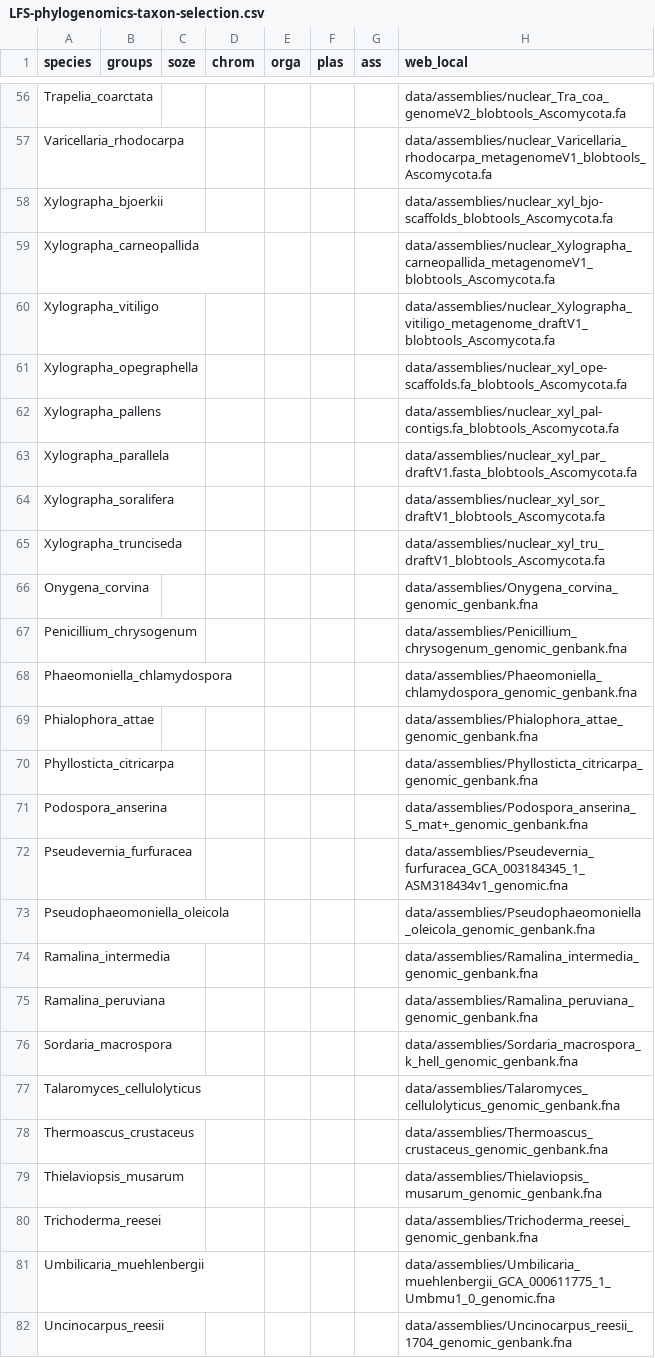
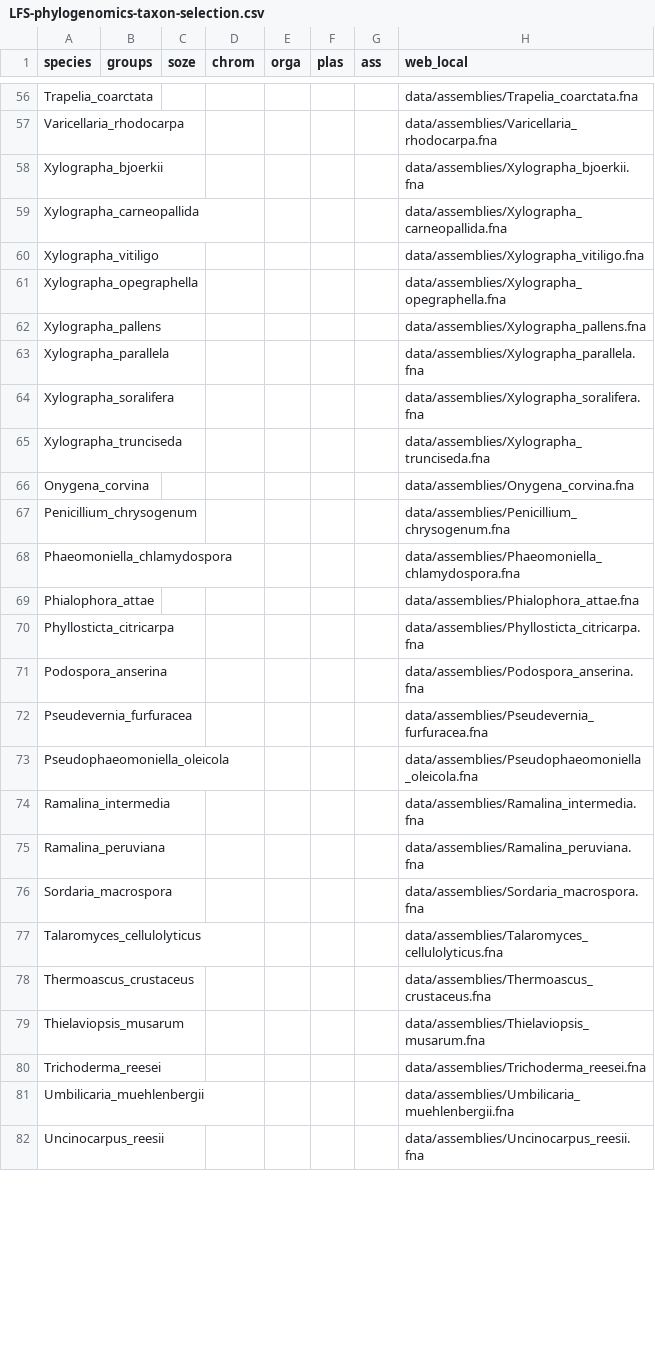
Before and after one commit to reslp/LFS-cazy-comparative, a CSV file: input-data/phylociraptor/LFS-phylogenomics-taxon-selection.csv, drawn as a sheet; only a part is shown, gaps mark what is left out; the diff covers the shown part only; the diff names each change by its address in the sheet, - before the commit and + after, or states it on an @@ line.

Commit message:
add genome download script

```diff
--- a/input-data/phylociraptor/LFS-phylogenomics-taxon-selection.csv
+++ b/input-data/phylociraptor/LFS-phylogenomics-taxon-selection.csv
-H56 (web_local): data/assemblies/nuclear_Tra_coa_genomeV2_blobtools_Ascomycota.fa
+H56 (web_local): data/assemblies/Trapelia_coarctata.fna
-H57 (web_local): data/assemblies/nuclear_Varicellaria_rhodocarpa_metagenomeV1_blobtools_Ascomycota.fa
+H57 (web_local): data/assemblies/Varicellaria_rhodocarpa.fna
-H58 (web_local): data/assemblies/nuclear_xyl_bjo-scaffolds_blobtools_Ascomycota.fa
+H58 (web_local): data/assemblies/Xylographa_bjoerkii.fna
-H59 (web_local): data/assemblies/nuclear_Xylographa_carneopallida_metagenomeV1_blobtools_Ascomycota.fa
+H59 (web_local): data/assemblies/Xylographa_carneopallida.fna
-H60 (web_local): data/assemblies/nuclear_Xylographa_vitiligo_metagenome_draftV1_blobtools_Ascomycota.fa
+H60 (web_local): data/assemblies/Xylographa_vitiligo.fna
-H61 (web_local): data/assemblies/nuclear_xyl_ope-scaffolds.fa_blobtools_Ascomycota.fa
+H61 (web_local): data/assemblies/Xylographa_opegraphella.fna
-H62 (web_local): data/assemblies/nuclear_xyl_pal-contigs.fa_blobtools_Ascomycota.fa
+H62 (web_local): data/assemblies/Xylographa_pallens.fna
-H63 (web_local): data/assemblies/nuclear_xyl_par_draftV1.fasta_blobtools_Ascomycota.fa
+H63 (web_local): data/assemblies/Xylographa_parallela.fna
-H64 (web_local): data/assemblies/nuclear_xyl_sor_draftV1_blobtools_Ascomycota.fa
+H64 (web_local): data/assemblies/Xylographa_soralifera.fna
-H65 (web_local): data/assemblies/nuclear_xyl_tru_draftV1_blobtools_Ascomycota.fa
+H65 (web_local): data/assemblies/Xylographa_trunciseda.fna
-H66 (web_local): data/assemblies/Onygena_corvina_genomic_genbank.fna
+H66 (web_local): data/assemblies/Onygena_corvina.fna
-H67 (web_local): data/assemblies/Penicillium_chrysogenum_genomic_genbank.fna
+H67 (web_local): data/assemblies/Penicillium_chrysogenum.fna
-H68 (web_local): data/assemblies/Phaeomoniella_chlamydospora_genomic_genbank.fna
+H68 (web_local): data/assemblies/Phaeomoniella_chlamydospora.fna
-H69 (web_local): data/assemblies/Phialophora_attae_genomic_genbank.fna
+H69 (web_local): data/assemblies/Phialophora_attae.fna
-H70 (web_local): data/assemblies/Phyllosticta_citricarpa_genomic_genbank.fna
+H70 (web_local): data/assemblies/Phyllosticta_citricarpa.fna
-H71 (web_local): data/assemblies/Podospora_anserina_S_mat+_genomic_genbank.fna
+H71 (web_local): data/assemblies/Podospora_anserina.fna
-H72 (web_local): data/assemblies/Pseudevernia_furfuracea_GCA_003184345_1_ASM318434v1_genomic.fna
+H72 (web_local): data/assemblies/Pseudevernia_furfuracea.fna
-H73 (web_local): data/assemblies/Pseudophaeomoniella_oleicola_genomic_genbank.fna
+H73 (web_local): data/assemblies/Pseudophaeomoniella_oleicola.fna
-H74 (web_local): data/assemblies/Ramalina_intermedia_genomic_genbank.fna
+H74 (web_local): data/assemblies/Ramalina_intermedia.fna
-H75 (web_local): data/assemblies/Ramalina_peruviana_genomic_genbank.fna
+H75 (web_local): data/assemblies/Ramalina_peruviana.fna
-H76 (web_local): data/assemblies/Sordaria_macrospora_k_hell_genomic_genbank.fna
+H76 (web_local): data/assemblies/Sordaria_macrospora.fna
-H77 (web_local): data/assemblies/Talaromyces_cellulolyticus_genomic_genbank.fna
+H77 (web_local): data/assemblies/Talaromyces_cellulolyticus.fna
-H78 (web_local): data/assemblies/Thermoascus_crustaceus_genomic_genbank.fna
+H78 (web_local): data/assemblies/Thermoascus_crustaceus.fna
-H79 (web_local): data/assemblies/Thielaviopsis_musarum_genomic_genbank.fna
+H79 (web_local): data/assemblies/Thielaviopsis_musarum.fna
-H80 (web_local): data/assemblies/Trichoderma_reesei_genomic_genbank.fna
+H80 (web_local): data/assemblies/Trichoderma_reesei.fna
-H81 (web_local): data/assemblies/Umbilicaria_muehlenbergii_GCA_000611775_1_Umbmu1_0_genomic.fna
+H81 (web_local): data/assemblies/Umbilicaria_muehlenbergii.fna
-H82 (web_local): data/assemblies/Uncinocarpus_reesii_1704_genomic_genbank.fna
+H82 (web_local): data/assemblies/Uncinocarpus_reesii.fna
```
Also changed, not shown: 3 added rows, 3 removed rows and 51 edited cells elsewhere in this file, 3 other files.
